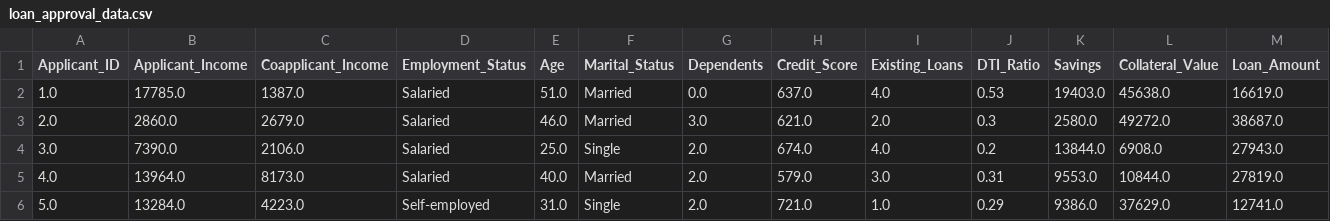
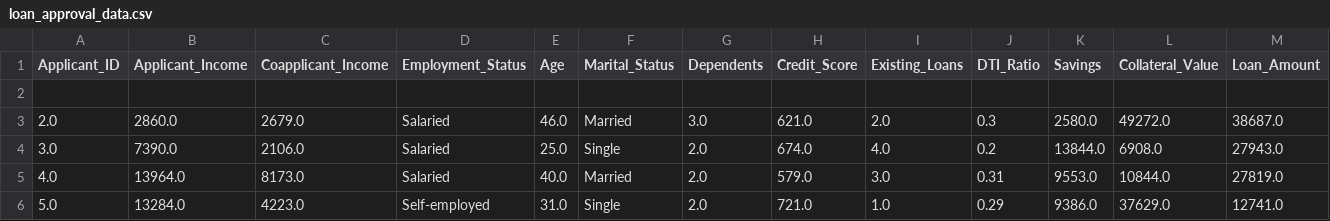
Before and after one commit to roshan16a-prog/LoanSense_loan_approval_predictor, a CSV file: LoanSense_loan_approval_predictor/Dataset/loan_approval_data.csv, drawn as a sheet; only a part is shown; rows hold the shown columns only; the diff names each change by its address in the sheet, - before the commit and + after, or states it on an @@ line.

```diff
--- a/LoanSense_loan_approval_predictor/Dataset/loan_approval_data.csv
+++ b/LoanSense_loan_approval_predictor/Dataset/loan_approval_data.csv
-row 2: 1.0 | 17785.0 | 1387.0 | Salaried | 51.0 | Married | 0.0 | 637.0 | 4.0 | 0.53 | 19403.0 | 45638.0 | 16619.0
+row 2: (empty)
```
